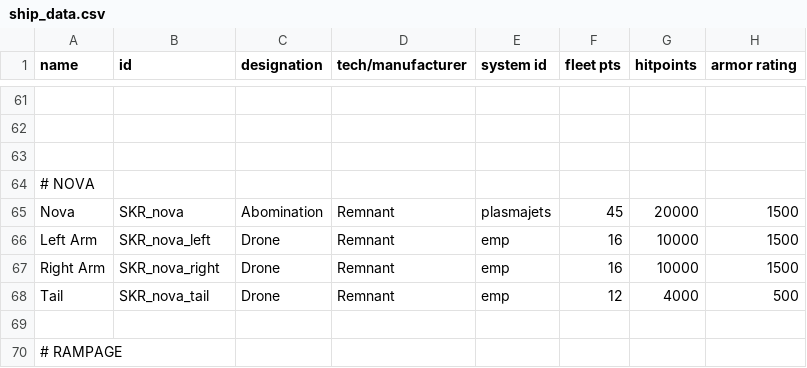
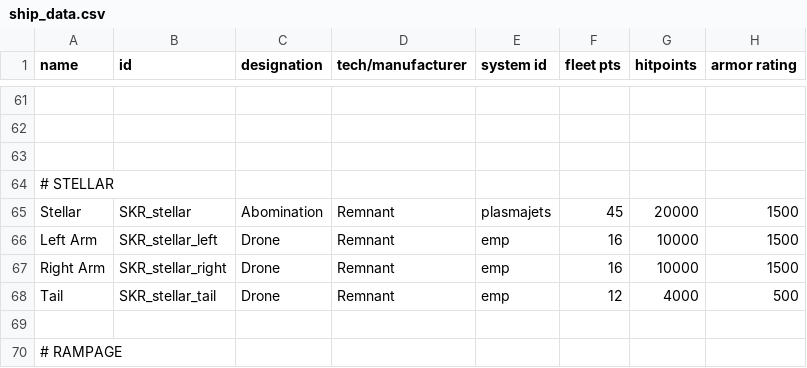
Before and after one commit to scardwell15/Seeker, a CSV file: data/hulls/ship_data.csv, drawn as a sheet; only a part is shown, gaps mark what is left out; the diff names each change by its address in the sheet, - before the commit and + after, or states it on an @@ line.

```diff
--- a/data/hulls/ship_data.csv
+++ b/data/hulls/ship_data.csv
-A64 (name): # NOVA
+A64 (name): # STELLAR
-A65 (name): Nova
+A65 (name): Stellar
-B65 (id): SKR_nova
+B65 (id): SKR_stellar
-B66 (id): SKR_nova_left
+B66 (id): SKR_stellar_left
-B67 (id): SKR_nova_right
+B67 (id): SKR_stellar_right
-B68 (id): SKR_nova_tail
+B68 (id): SKR_stellar_tail
```
Also changed, not shown: data/config/modFiles/SKR_texture_data.csv, data/strings/descriptions.csv, 40 other files.
